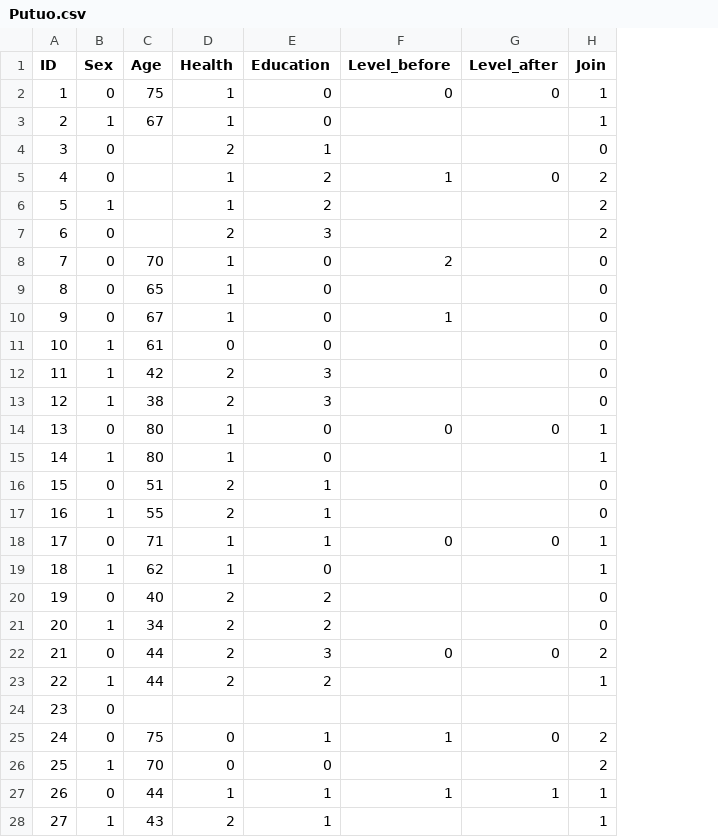
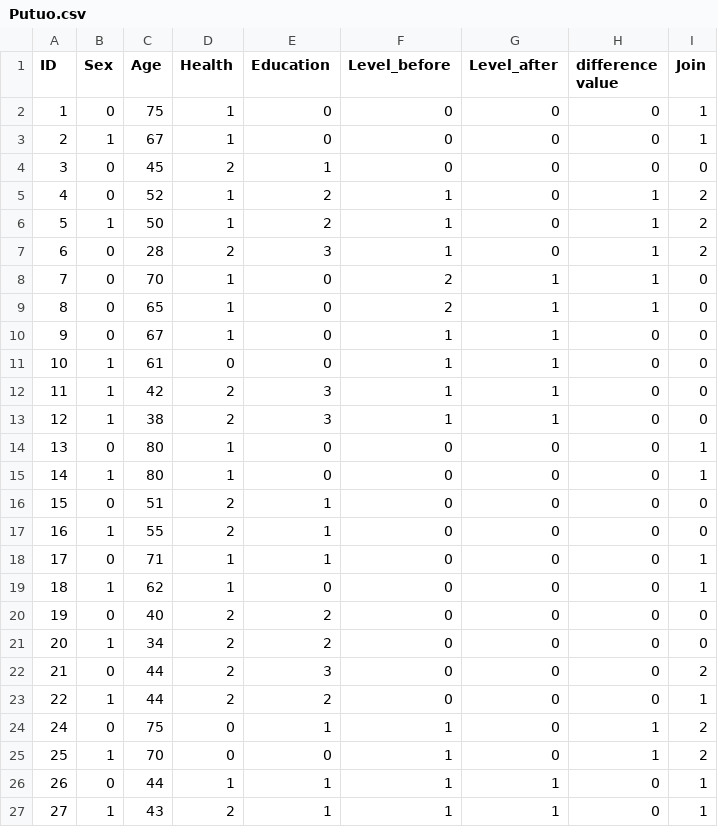
Before and after one commit to DeepinSC/Machine_learning-Countryside, a CSV file: data/Putuo.csv, drawn as a sheet; only a part is shown; removed rows and columns are numbered as before the commit, all else as after; the diff covers the shown part only; the diff names each change by its address in the sheet, - before the commit and + after, or states it on an @@ line.

```diff
--- a/data/Putuo.csv
+++ b/data/Putuo.csv
+column H (difference value), rows 2-27: 0 | 0 | 0 | 1 | 1 | 1 | 1 | 1 | 0 | 0 | 0 | 0 | 0 | 0 | 0 | 0 | 0 | 0 | 0 | 0 | 0 | 0 | 1 | 1 | 0 | 0
-F3:F4 (Level_before): (empty)
+F3:F4 (Level_before): 0
-G3:G4 (Level_after): (empty)
+G3:G4 (Level_after): 0
-C4 (Age): (empty)
+C4 (Age): 45
-C5 (Age): (empty)
+C5 (Age): 52
-C6 (Age): (empty)
+C6 (Age): 50
-F6:F7 (Level_before): (empty)
+F6:F7 (Level_before): 1
-G6:G7 (Level_after): (empty)
+G6:G7 (Level_after): 0
-C7 (Age): (empty)
+C7 (Age): 28
-G8:G13 (Level_after): (empty)
+G8:G13 (Level_after): 1
-F9 (Level_before): (empty)
+F9 (Level_before): 2
-F11:F13 (Level_before): (empty)
+F11:F13 (Level_before): 1
-F15:F17 (Level_before): (empty)
+F15:F17 (Level_before): 0
-G15:G17 (Level_after): (empty)
+G15:G17 (Level_after): 0
-F19:F21 (Level_before): (empty)
+F19:F21 (Level_before): 0
-G19:G21 (Level_after): (empty)
+G19:G21 (Level_after): 0
-F23 (Level_before): (empty)
+F23 (Level_before): 0
-G23 (Level_after): (empty)
+G23 (Level_after): 0
-row 24: 23 | 0
-F25 (Level_before): (empty)
+F25 (Level_before): 1
-G25 (Level_after): (empty)
+G25 (Level_after): 0
-F27 (Level_before): (empty)
+F27 (Level_before): 1
-G27 (Level_after): (empty)
+G27 (Level_after): 1
```
Also changed, not shown: 4 removed rows and 9 edited cells elsewhere in this file, data/Guanzigou.csv, data/Qingmu.csv, 2 other files.
